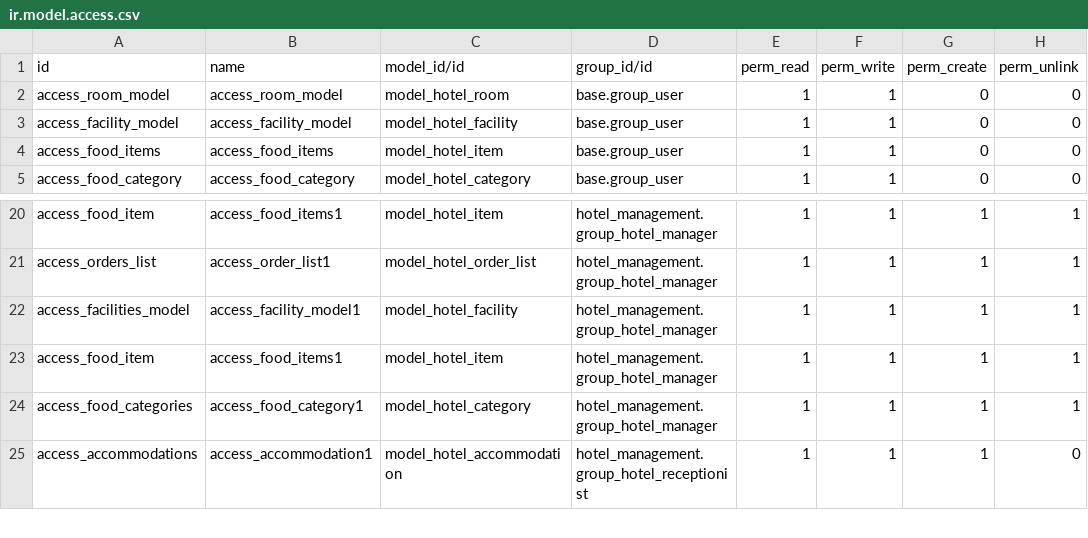
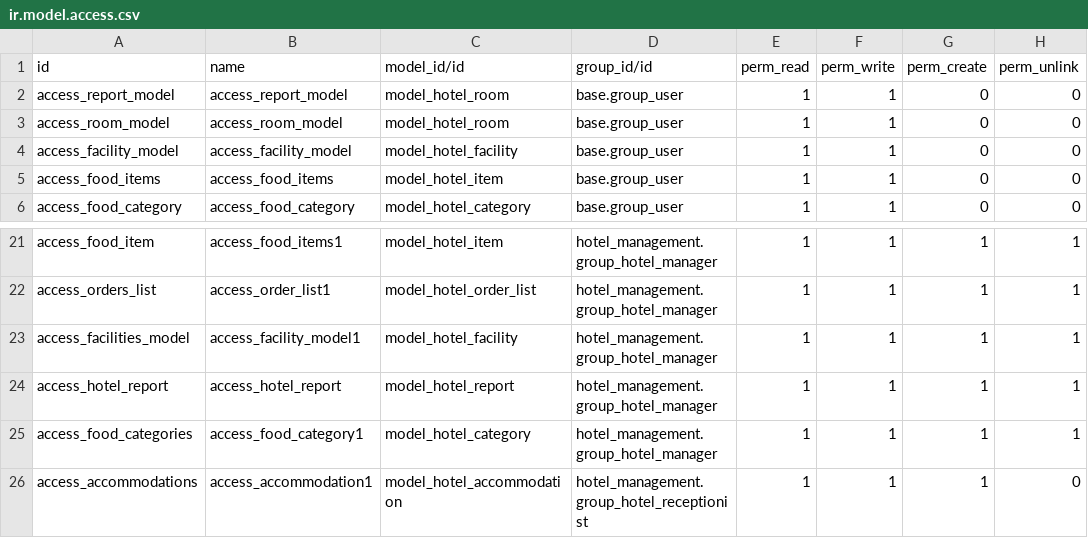
Before and after one commit to Vidyaep/Odoo19, a CSV file: hotel_management/security/ir.model.access.csv, drawn as a sheet; only a part is shown, gaps mark what is left out.

Commit message:
[UPDT]Hotel Management Report

```diff
--- a/hotel_management/security/ir.model.access.csv
+++ b/hotel_management/security/ir.model.access.csv
@@ -1,2 +1,3 @@
 id,name,model_id/id,group_id/id,perm_read,perm_write,perm_create,perm_unlink
+access_report_model,access_report_model,model_hotel_room,base.group_user,1,1,0,0
 access_room_model,access_room_model,model_hotel_room,base.group_user,1,1,0,0
@@ -22,3 +23,3 @@ access_orders_list,access_order_list1,model_hotel_order_list,hotel_management.gr
 access_facilities_model,access_facility_model1,model_hotel_facility,hotel_management.group_hotel_manager,1,1,1,1
-access_food_item,access_food_items1,model_hotel_item,hotel_management.group_hotel_manager,1,1,1,1
+access_hotel_report,access_hotel_report,model_hotel_report,hotel_management.group_hotel_manager,1,1,1,1
 access_food_categories,access_food_category1,model_hotel_category,hotel_management.group_hotel_manager,1,1,1,1
```
Also changed, not shown: 9 other files.
